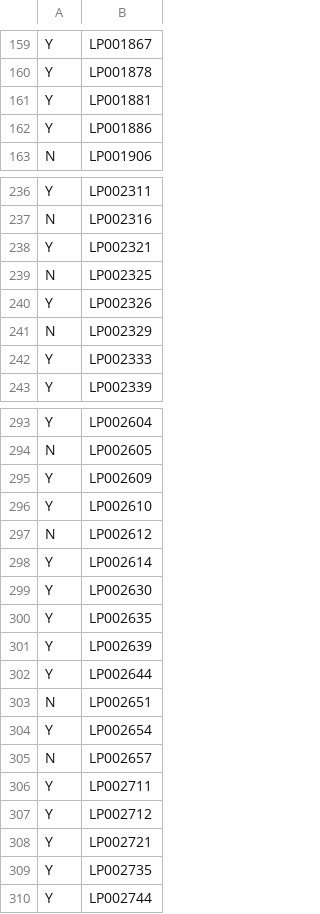
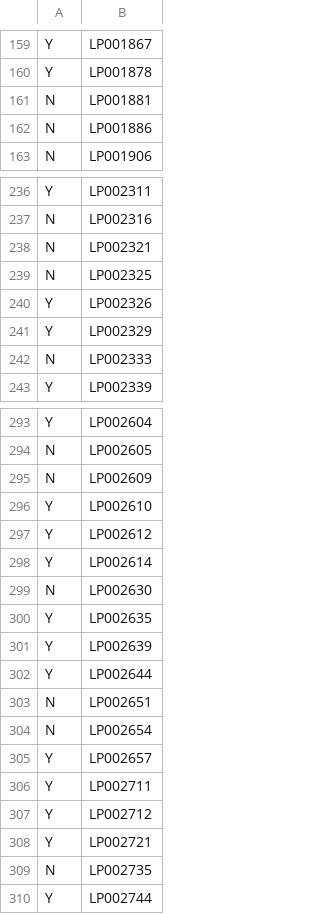
Before and after one commit to unpatel1/Challenge_AProjectAWeek, a CSV file: Week_08/logistic.csv, drawn as a sheet; only a part is shown, gaps mark what is left out; the diff covers the shown part only.

```diff
--- a/Week_08/logistic.csv
+++ b/Week_08/logistic.csv
@@ -160,4 +160,4 @@ Y,LP001867
 Y,LP001878
-Y,LP001881
-Y,LP001886
+N,LP001881
+N,LP001886
 N,LP001906
@@ -237,7 +237,7 @@ Y,LP002311
 N,LP002316
-Y,LP002321
+N,LP002321
 N,LP002325
 Y,LP002326
-N,LP002329
-Y,LP002333
+Y,LP002329
+N,LP002333
 Y,LP002339
@@ -294,7 +294,7 @@ Y,LP002604
 N,LP002605
-Y,LP002609
+N,LP002609
 Y,LP002610
-N,LP002612
+Y,LP002612
 Y,LP002614
-Y,LP002630
+N,LP002630
 Y,LP002635
@@ -303,4 +303,4 @@ Y,LP002644
 N,LP002651
-Y,LP002654
-N,LP002657
+N,LP002654
+Y,LP002657
 Y,LP002711
@@ -308,3 +308,3 @@ Y,LP002712
 Y,LP002721
-Y,LP002735
+N,LP002735
 Y,LP002744
```
Also changed, not shown: 29 edited cells elsewhere in this file, Week_08/Sample_Submission.csv, 1 other file.
